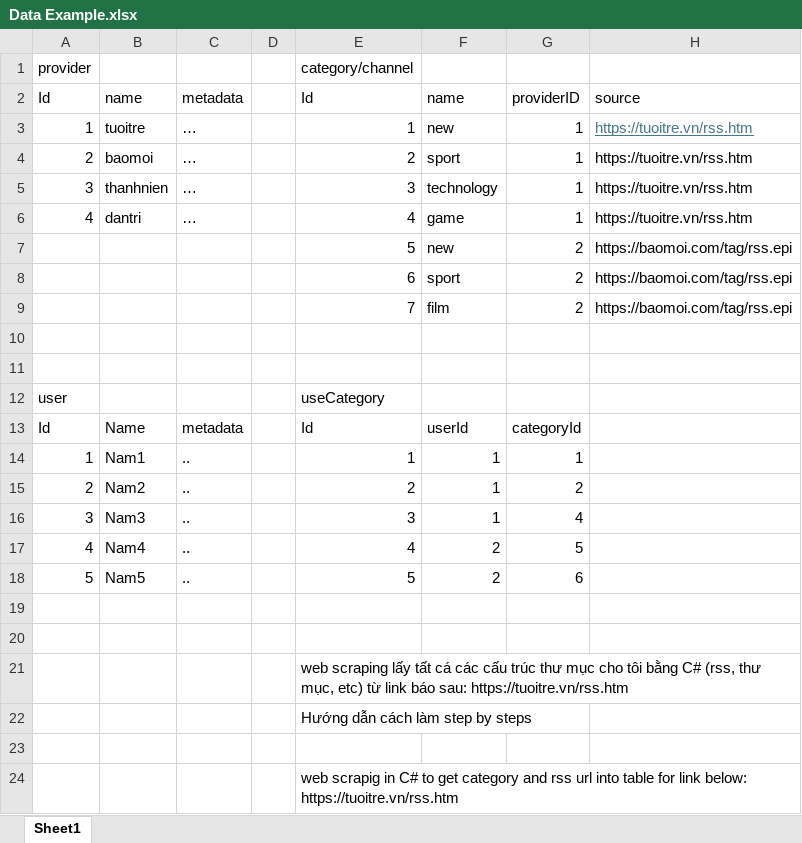
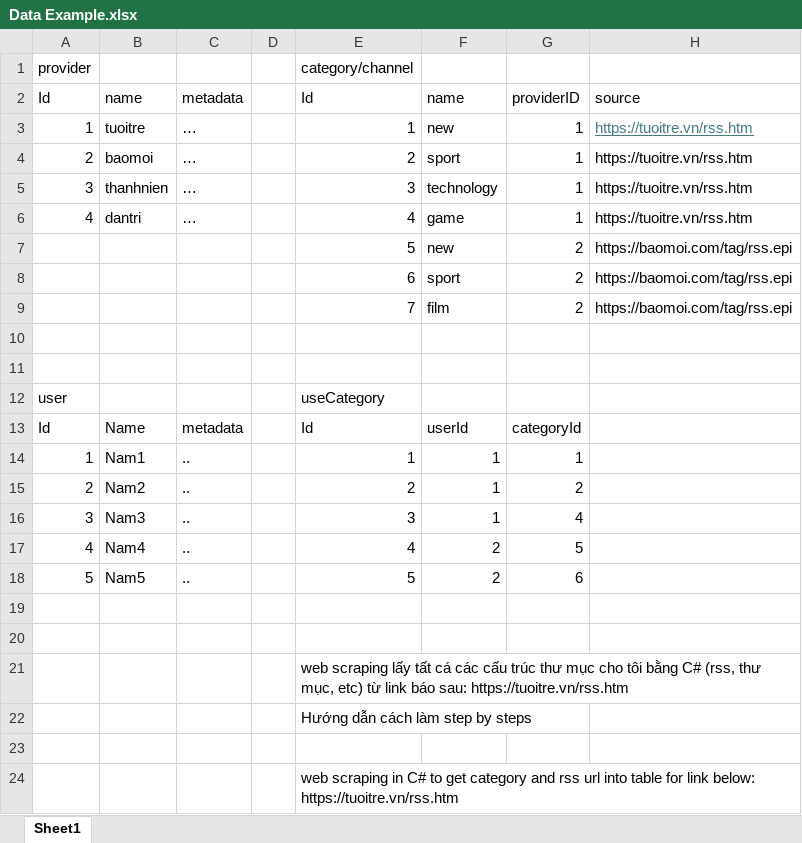
Before and after one commit to Kuunna/Daily_dev, an Excel workbook: Data Example.xlsx, sheet Sheet1, drawn as a sheet; only a part is shown; values as stored, in another font and other column widths than the file's, no borders; table styles not drawn; the diff names each change by its address in the sheet, - before the commit and + after, or states it on an @@ line.

```diff
--- a/Data Example.xlsx (sheet Sheet1)
+++ b/Data Example.xlsx (sheet Sheet1)
-E24: web scrapig in C#…
+E24: web scraping in C#…
```
Also changed, not shown: 19 other files.
